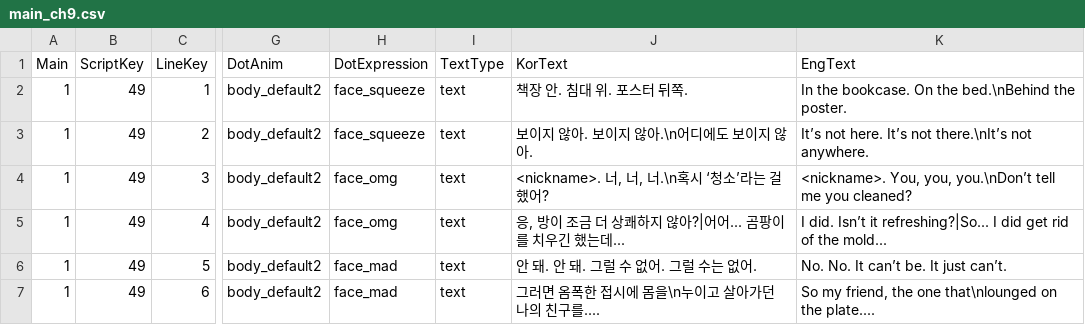
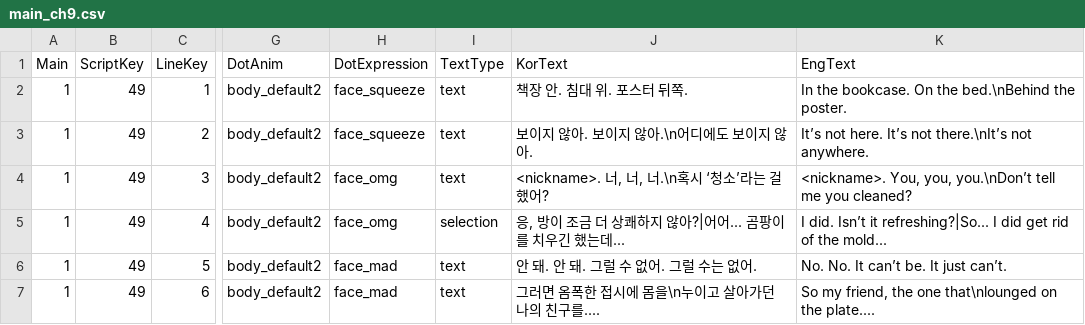
Before and after one commit to MungchiTheBlackThing/The-Black-Thing, a CSV file: Assets/Resources/CSV/main_script/main_ch9.csv, drawn as a sheet; only a part is shown, gaps mark what is left out; the diff names each change by its address in the sheet, - before the commit and + after, or states it on an @@ line.

Commit message:
9일차 ~~!!
9일차 ~~!!

```diff
--- a/Assets/Resources/CSV/main_script/main_ch9.csv
+++ b/Assets/Resources/CSV/main_script/main_ch9.csv
-I5 (TextType): text
+I5 (TextType): selection
```
